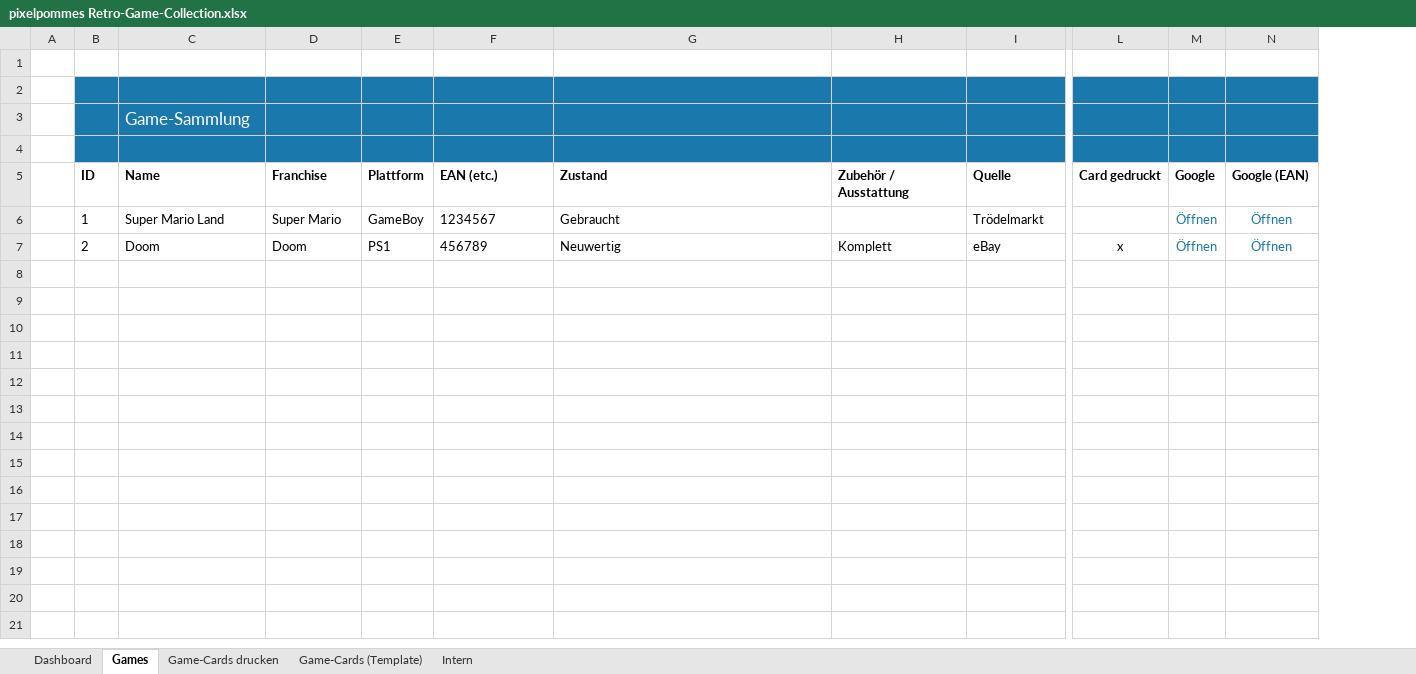
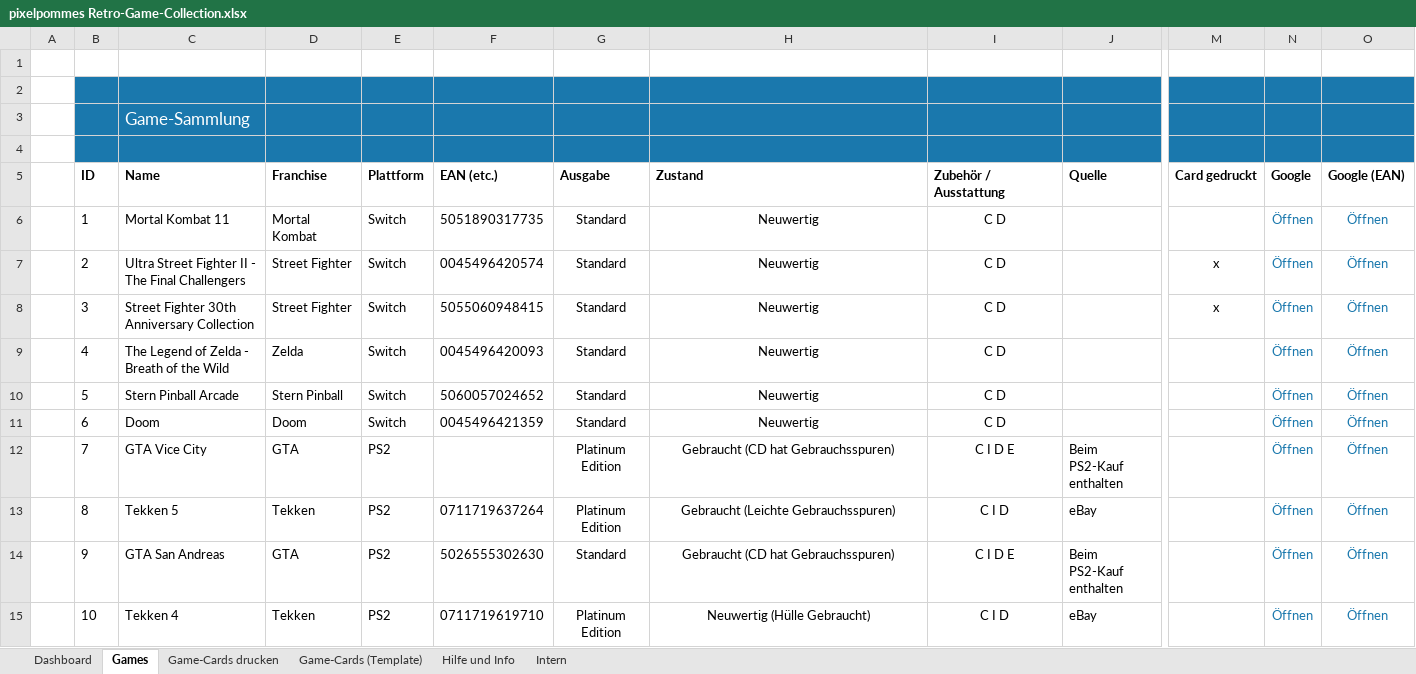
Before and after one commit to karsten-wtf/retro-game-collection, an Excel workbook: pixelpommes Retro-Game-Collection.xlsx, sheet Games, drawn as a sheet; only a part is shown, gaps mark what is left out; values as stored, in another font and other column widths than the file's, no borders; conditional formats and table styles not drawn; removed rows and columns are numbered as before the commit, all else as after; rows hold the shown columns only; the diff names each change by its address in the sheet, - before the commit and + after, or states it on an @@ line.

Commit message:
Feature: Version 1.1 Enthaltene Änderungen in dieser Version: - [Bugfix] Button auf der Startseite war nicht verlinkt ("Über") - [Feature] Spalte "Edition" hinzugefügt (etwa Standard, Limited oder Best-Of-Ausgaben wie "Platinum-Edition") - [Feature] Seite "Hilfe und Info" angelegt - [Feature] Zubehör-Schema als Vorschlag hinzugefügt (Für die Spalte "Zubehör", siehe "Hilfe und Info") - [Improvement] Kleine Anpassungen am Design, den Abständen und Zell-Ausrichtungen - [Feature] Weitere Beispiel-Games hinzugefügt

```diff
--- a/pixelpommes Retro-Game-Collection.xlsx (sheet Games)
+++ b/pixelpommes Retro-Game-Collection.xlsx (sheet Games)
+sheet tab: Hilfe und Info
+column G (Ausgabe), row 7: Standard
-row 6:  | 1 | Super Mario Land | Super Mario | GameBoy | 1234567 | Gebraucht |  | Trödelmarkt |  | Öffnen | Öffnen
+row 6:  | 1 | Mortal Kombat 11 | Mortal Kombat | Switch | 5051890317735 | Standard | Neuwertig | C D |  |  | Öffnen | Öffnen
-C7 (Name): Doom
+C7 (Name): Ultra Street Fighter II - The Final Challengers
-D7 (Franchise): Doom
+D7 (Franchise): Street Fighter
-E7 (Plattform): PS1
+E7 (Plattform): Switch
-F7 (EAN (etc.)): 456789
+F7 (EAN (etc.)): 0045496420574
-H7:I7 alignment: left
+H7:I7 alignment: center
-I7 (Zubehör / Ausstattung): Komplett
+I7 (Zubehör / Ausstattung): C D
-J7 (Quelle): eBay
+J7 (Quelle): (empty)
+row 8:  | 3 | Street Fighter 30th Anniversary Collection | Street Fighter | Switch | 5055060948415 | Standard | Neuwertig | C D |  | x | Öffnen | Öffnen
+row 9:  | 4 | The Legend of Zelda - Breath of the Wild | Zelda | Switch | 0045496420093 | Standard | Neuwertig | C D |  |  | Öffnen | Öffnen
+row 10:  | 5 | Stern Pinball Arcade | Stern Pinball | Switch | 5060057024652 | Standard | Neuwertig | C D |  |  | Öffnen | Öffnen
+row 11:  | 6 | Doom | Doom | Switch | 0045496421359 | Standard | Neuwertig | C D |  |  | Öffnen | Öffnen
+row 12:  | 7 | GTA Vice City | GTA | PS2 |  | Platinum Edition | Gebraucht (CD hat Gebrauchsspuren) | C I D E | Beim PS2-Kauf enthalten |  | Öffnen | Öffnen
+row 13:  | 8 | Tekken 5 | Tekken | PS2 | 0711719637264 | Platinum Edition | Gebraucht (Leichte Gebrauchsspuren) | C I D | eBay |  | Öffnen | Öffnen
+row 14:  | 9 | GTA San Andreas | GTA | PS2 | 5026555302630 | Standard | Gebraucht (CD hat Gebrauchsspuren) | C I D E | Beim PS2-Kauf enthalten |  | Öffnen | Öffnen
+row 15:  | 10 | Tekken 4 | Tekken | PS2 | 0711719619710 | Platinum Edition | Neuwertig (Hülle Gebraucht) | C I D | eBay |  | Öffnen | Öffnen
```
Also changed, not shown: sheet Game-Cards (Template), sheet Intern, sheet Dashboard, sheet Game-Cards drucken, formulas that keep their value, charts or pictures, 1 other file.
